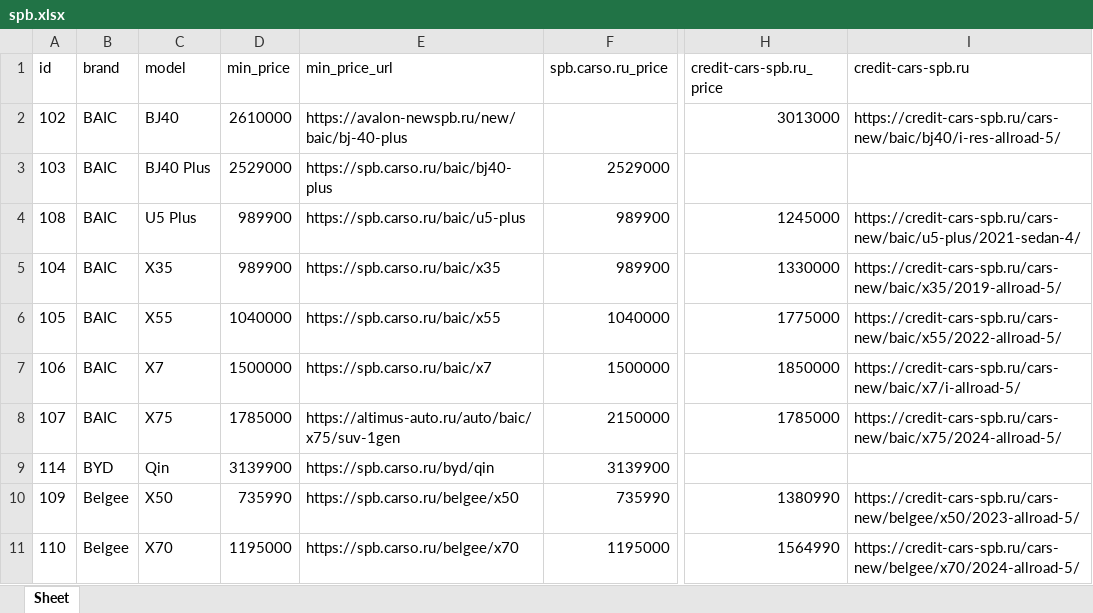
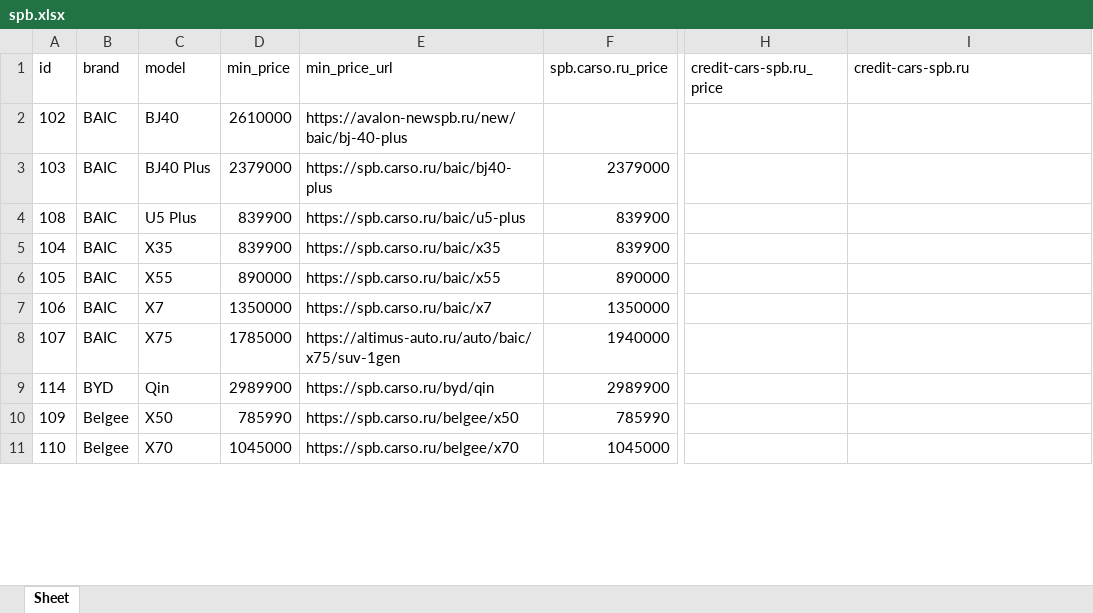
Before and after one commit to AlekseyNushtaev/AutoPars010824, an Excel workbook: xlsx/spb.xlsx, sheet Sheet, drawn as a sheet; only a part is shown, gaps mark what is left out; values as stored, in another font and other column widths than the file's, no borders; the diff covers the shown part only; the diff names each change by its address in the sheet, - before the commit and + after, or states it on an @@ line.

```diff
--- a/xlsx/spb.xlsx (sheet Sheet)
+++ b/xlsx/spb.xlsx (sheet Sheet)
-H2 (credit-cars-spb.ru_price): 3013000
+H2 (credit-cars-spb.ru_price): (empty)
-I2 (credit-cars-spb.ru): https://credit-cars-spb.ru/cars-new/baic/bj40/i-res-allroad-5/
+I2 (credit-cars-spb.ru): (empty)
-D3 (min_price): 2529000
+D3 (min_price): 2379000
-F3 (spb.carso.ru_price): 2529000
+F3 (spb.carso.ru_price): 2379000
-D4:D5 (min_price): 989900
+D4:D5 (min_price): 839900
-F4:F5 (spb.carso.ru_price): 989900
+F4:F5 (spb.carso.ru_price): 839900
-H4 (credit-cars-spb.ru_price): 1245000
+H4 (credit-cars-spb.ru_price): (empty)
-I4 (credit-cars-spb.ru): https://credit-cars-spb.ru/cars-new/baic/u5-plus/2021-sedan-4/
+I4 (credit-cars-spb.ru): (empty)
-H5 (credit-cars-spb.ru_price): 1330000
+H5 (credit-cars-spb.ru_price): (empty)
-I5 (credit-cars-spb.ru): https://credit-cars-spb.ru/cars-new/baic/x35/2019-allroad-5/
+I5 (credit-cars-spb.ru): (empty)
-D6 (min_price): 1040000
+D6 (min_price): 890000
-F6 (spb.carso.ru_price): 1040000
+F6 (spb.carso.ru_price): 890000
-H6 (credit-cars-spb.ru_price): 1775000
+H6 (credit-cars-spb.ru_price): (empty)
-I6 (credit-cars-spb.ru): https://credit-cars-spb.ru/cars-new/baic/x55/2022-allroad-5/
+I6 (credit-cars-spb.ru): (empty)
-D7 (min_price): 1500000
+D7 (min_price): 1350000
-F7 (spb.carso.ru_price): 1500000
+F7 (spb.carso.ru_price): 1350000
-H7 (credit-cars-spb.ru_price): 1850000
+H7 (credit-cars-spb.ru_price): (empty)
-I7 (credit-cars-spb.ru): https://credit-cars-spb.ru/cars-new/baic/x7/i-allroad-5/
+I7 (credit-cars-spb.ru): (empty)
-F8 (spb.carso.ru_price): 2150000
+F8 (spb.carso.ru_price): 1940000
-H8 (credit-cars-spb.ru_price): 1785000
+H8 (credit-cars-spb.ru_price): (empty)
-I8 (credit-cars-spb.ru): https://credit-cars-spb.ru/cars-new/baic/x75/2024-allroad-5/
+I8 (credit-cars-spb.ru): (empty)
-D9 (min_price): 3139900
+D9 (min_price): 2989900
-F9 (spb.carso.ru_price): 3139900
+F9 (spb.carso.ru_price): 2989900
-D10 (min_price): 735990
+D10 (min_price): 785990
-F10 (spb.carso.ru_price): 735990
+F10 (spb.carso.ru_price): 785990
-H10 (credit-cars-spb.ru_price): 1380990
+H10 (credit-cars-spb.ru_price): (empty)
-I10 (credit-cars-spb.ru): https://credit-cars-spb.ru/cars-new/belgee/x50/2023-allroad-5/
+I10 (credit-cars-spb.ru): (empty)
-D11 (min_price): 1195000
+D11 (min_price): 1045000
-F11 (spb.carso.ru_price): 1195000
+F11 (spb.carso.ru_price): 1045000
-H11 (credit-cars-spb.ru_price): 1564990
+H11 (credit-cars-spb.ru_price): (empty)
-I11 (credit-cars-spb.ru): https://credit-cars-spb.ru/cars-new/belgee/x70/2024-allroad-5/
+I11 (credit-cars-spb.ru): (empty)
```
Also changed, not shown: 9 added rows, 16 removed rows and 953 edited cells elsewhere in this sheet, xlsx/ekaterinburg.xlsx, xlsx/kemerovo.xlsx, 28 other files.
